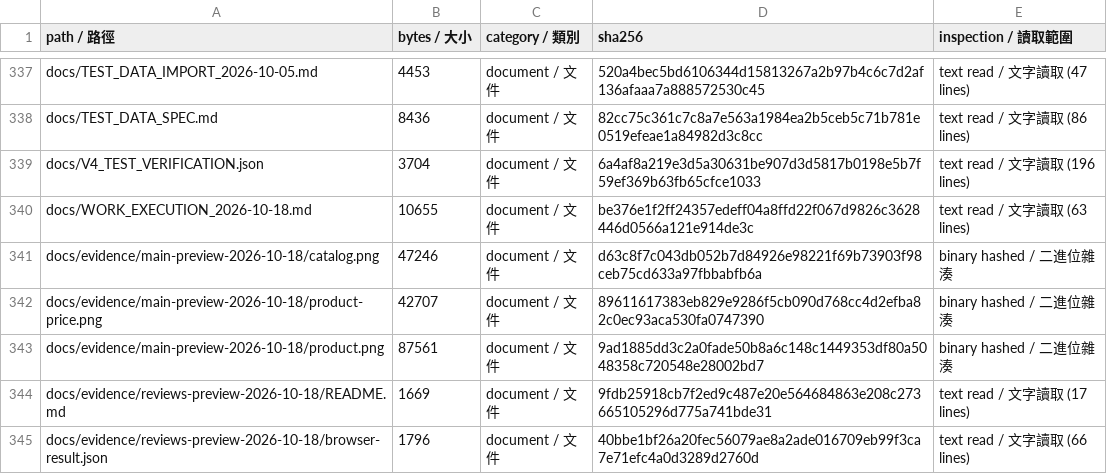
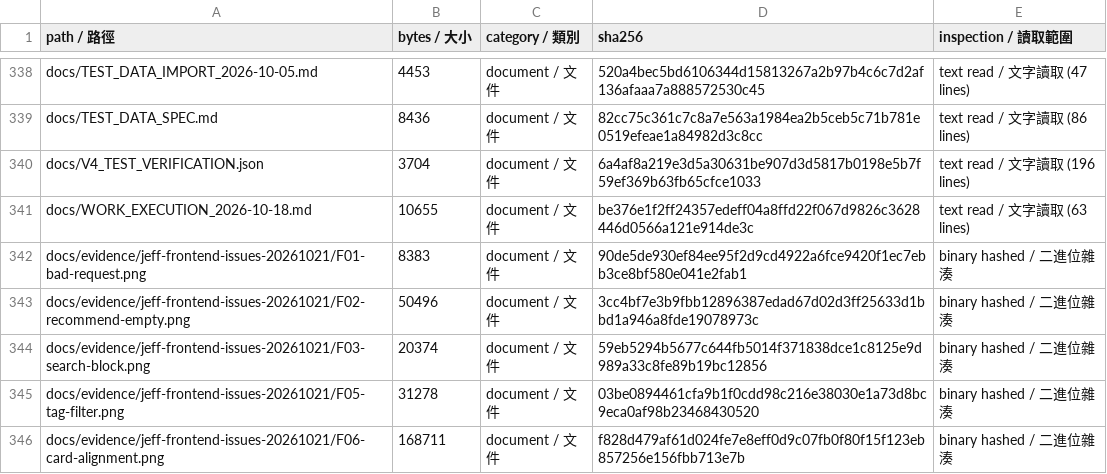
Before and after one commit to SamWang61/LLM_PJ, a CSV file: docs/inventory/files.csv, drawn as a sheet; only a part is shown, gaps mark what is left out; the shorter side is filled out with more unchanged rows; the diff covers the shown part only.

```diff
--- a/docs/inventory/files.csv
+++ b/docs/inventory/files.csv
@@ -340 +341,6 @@ docs/V4_TEST_VERIFICATION.json,3704,document / 文件,6a4af8a219e3d5a30631be907d
 docs/WORK_EXECUTION_2026-10-18.md,10655,document / 文件,be376e1f2ff24357edeff04a8ffd22f067d9826c3628446d0566a121e914de3c,text read / 文字讀取 (63 lines)
+docs/evidence/jeff-frontend-issues-20261021/F01-bad-request.png,8383,document / 文件,90de5de930ef84ee95f2d9cd4922a6fce9420f1ec7ebb3ce8bf580e041e2fab1,binary hashed / 二進位雜湊
+docs/evidence/jeff-frontend-issues-20261021/F02-recommend-empty.png,50496,document / 文件,3cc4bf7e3b9fbb12896387edad67d02d3ff25633d1bbd1a946a8fde19078973c,binary hashed / 二進位雜湊
+docs/evidence/jeff-frontend-issues-20261021/F03-search-block.png,20374,document / 文件,59eb5294b5677c644fb5014f371838dce1c8125e9d989a33c8fe89b19bc12856,binary hashed / 二進位雜湊
+docs/evidence/jeff-frontend-issues-20261021/F05-tag-filter.png,31278,document / 文件,03be0894461cfa9b1f0cdd98c216e38030e1a73d8bc9eca0af98b23468430520,binary hashed / 二進位雜湊
+docs/evidence/jeff-frontend-issues-20261021/F06-card-alignment.png,168711,document / 文件,f828d479af61d024fe7e8eff0d9c07fb0f80f15f123eb857256e156fbb713e7b,binary hashed / 二進位雜湊
```
Also changed, not shown: 5 added rows and 11 edited cells elsewhere in this file, 2 other files.
